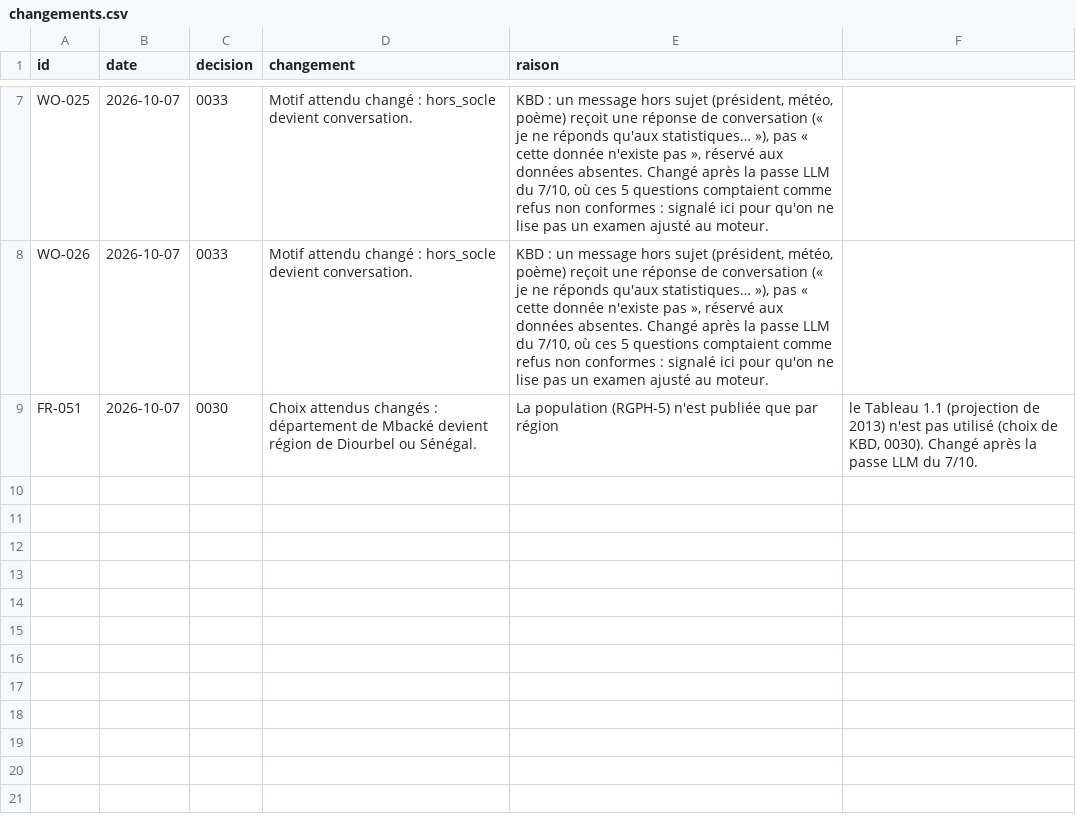
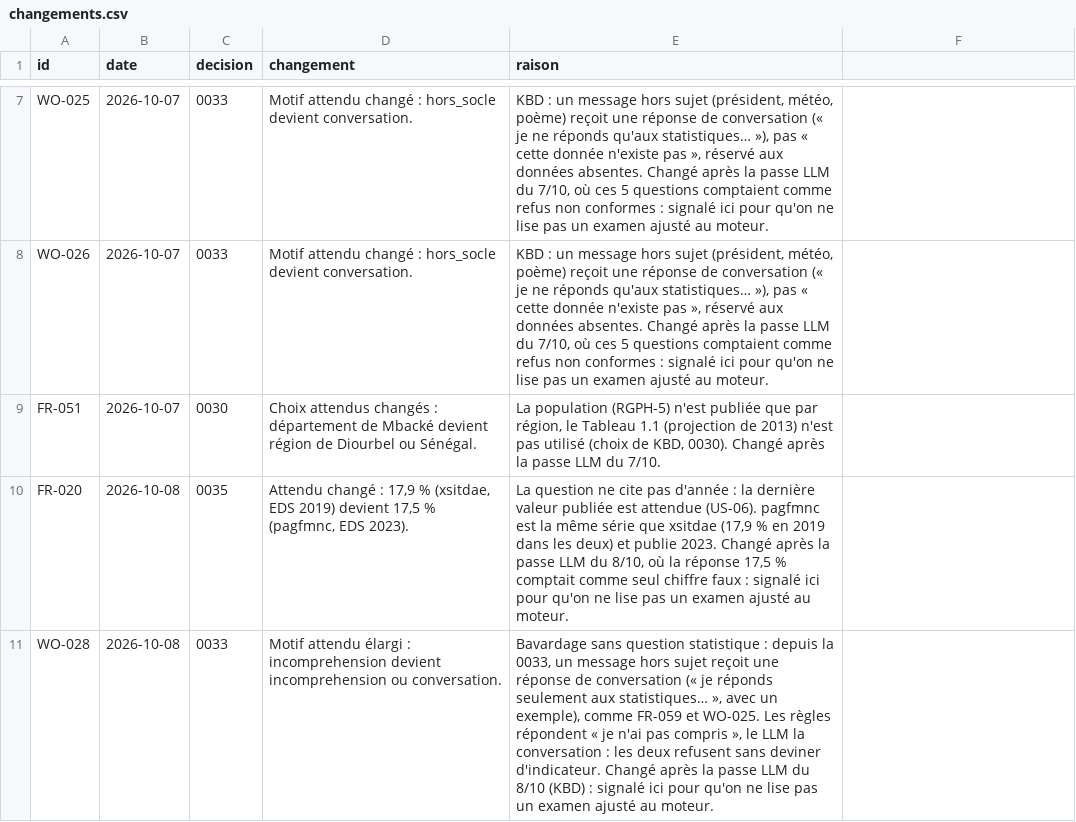
Before and after one commit to TechwithXalifa/gestukaay, a CSV file: mesure/jeu_de_test/changements.csv, drawn as a sheet; only a part is shown, gaps mark what is left out.

Commit message:
docs(mesure): rapport de mesure du 8/10 (#21), écarts analysés et corrigés
Passe Gemini du 8/10 (chaîne de production) : 82/84 (97,6 %), refus 19/20, invariant 0, latence
médiane 1,81 s, 1 chiffre faux. Les trois écarts :
- FR-020 : attendu dépassé (EDS 2023, même série que 2019) ; attendu changé et déclaré, pagfmnc
  vérifié (KBD) et P1 ; en règles, à égalité sans année, la série la plus récente (0035) ;
- WO-028 : bavardage, conversation (0033) ou incompréhension acceptées, déclaré ;
- WO-009 : « nappkat yu ndaw » = pêche artisanale, « yàpp géej » = poissons (formes de KBD) ; une
  modalité est citée au singulier comme au pluriel (« tonnes de poisson » servait le total).
Règles : 77/84, 5 chiffres faux. Suivi : 3.4 cochée.

Closes #21

```diff
--- a/mesure/jeu_de_test/changements.csv
+++ b/mesure/jeu_de_test/changements.csv
@@ -8,2 +8,4 @@ WO-025;2026-10-07;0033;Motif attendu changé : hors_socle devient conversation.;
 WO-026;2026-10-07;0033;Motif attendu changé : hors_socle devient conversation.;KBD : un message hors sujet (président, météo, poème) reçoit une réponse de conversation (« je ne réponds qu'aux statistiques… »), pas « cette donnée n'existe pas », réservé aux données absentes. Changé après la passe LLM du 7/10, où ces 5 questions comptaient comme refus non conformes : signalé ici pour qu'on ne lise pas un examen ajusté au moteur.
-FR-051;2026-10-07;0030;Choix attendus changés : département de Mbacké devient région de Diourbel ou Sénégal.;La population (RGPH-5) n'est publiée que par région ; le Tableau 1.1 (projection de 2013) n'est pas utilisé (choix de KBD, 0030). Changé après la passe LLM du 7/10.
+FR-051;2026-10-07;0030;Choix attendus changés : département de Mbacké devient région de Diourbel ou Sénégal.;La population (RGPH-5) n'est publiée que par région, le Tableau 1.1 (projection de 2013) n'est pas utilisé (choix de KBD, 0030). Changé après la passe LLM du 7/10.
+FR-020;2026-10-08;0035;Attendu changé : 17,9 % (xsitdae, EDS 2019) devient 17,5 % (pagfmnc, EDS 2023).;La question ne cite pas d'année : la dernière valeur publiée est attendue (US-06). pagfmnc est la même série que xsitdae (17,9 % en 2019 dans les deux) et publie 2023. Changé après la passe LLM du 8/10, où la réponse 17,5 % comptait comme seul chiffre faux : signalé ici pour qu'on ne lise pas un examen ajusté au moteur.
+WO-028;2026-10-08;0033;Motif attendu élargi : incomprehension devient incomprehension ou conversation.;Bavardage sans question statistique : depuis la 0033, un message hors sujet reçoit une réponse de conversation (« je réponds seulement aux statistiques… », avec un exemple), comme FR-059 et WO-025. Les règles répondent « je n'ai pas compris », le LLM la conversation : les deux refusent sans deviner d'indicateur. Changé après la passe LLM du 8/10 (KBD) : signalé ici pour qu'on ne lise pas un examen ajusté au moteur.
```
Also changed, not shown: engine/src/gestukaay_engine/gabarits_fr.csv, mesure/jeu_de_test/questions.csv, 13 other files.
